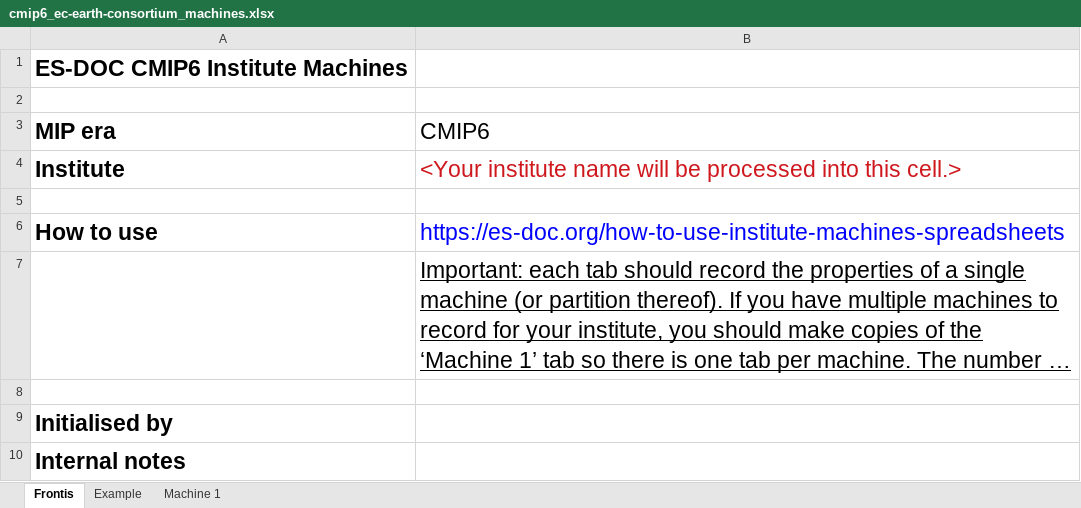
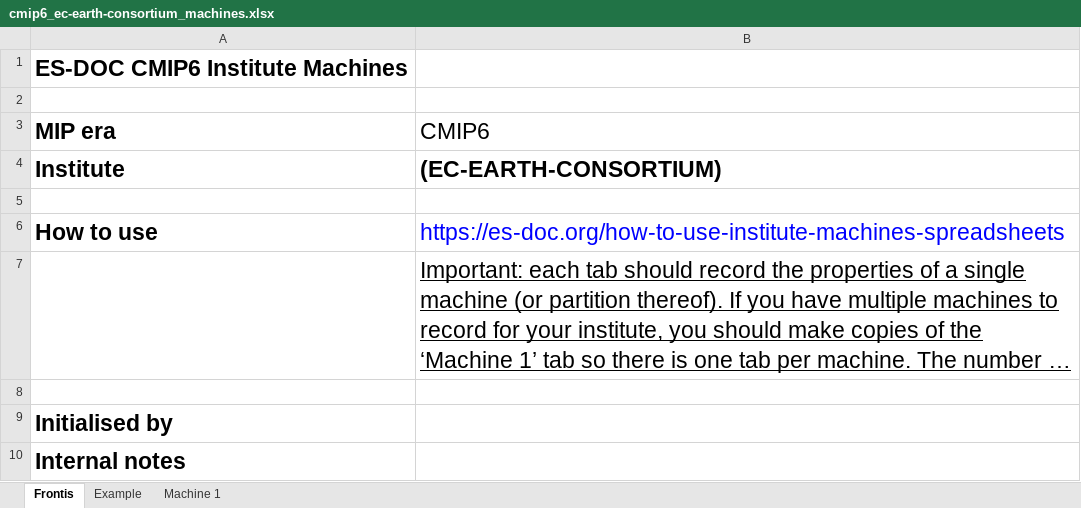
Before and after one commit to ES-DOC-INSTITUTIONAL/ec-earth-consortium, an Excel workbook: cmip6/machines/cmip6_ec-earth-consortium_machines.xlsx, sheet Frontis, drawn as a sheet; long unchanged cells end in …; values as stored, in another font and other column widths than the file's, no borders; the diff names each change by its address in the sheet, - before the commit and + after, or states it on an @@ line.

```diff
--- a/cmip6/machines/cmip6_ec-earth-consortium_machines.xlsx (sheet Frontis)
+++ b/cmip6/machines/cmip6_ec-earth-consortium_machines.xlsx (sheet Frontis)
-B4 (CMIP6): <Your institute name will be processed into this cell.>
+B4 (CMIP6): (EC-EARTH-CONSORTIUM)
@@ B4 bold: off → on, text colour: #CE181E → black @@
```
Also changed, not shown: sheet Example, sheet Machine 1.
